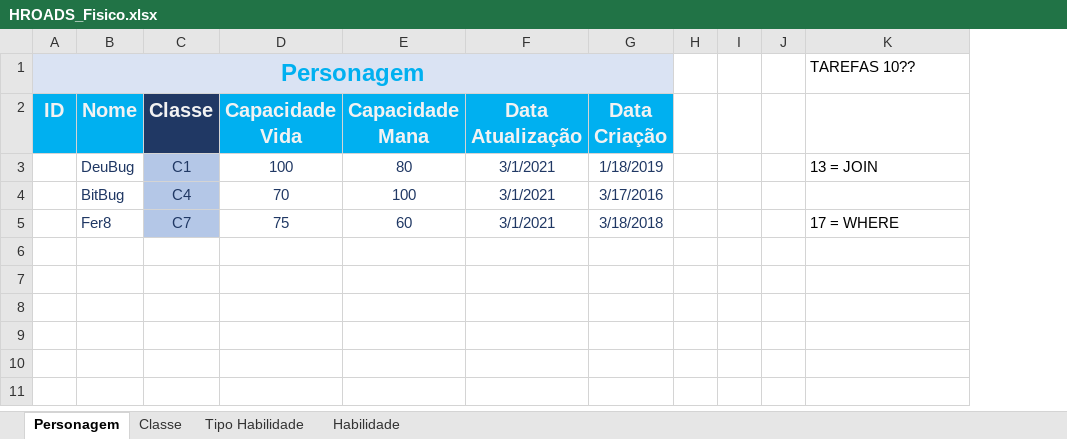
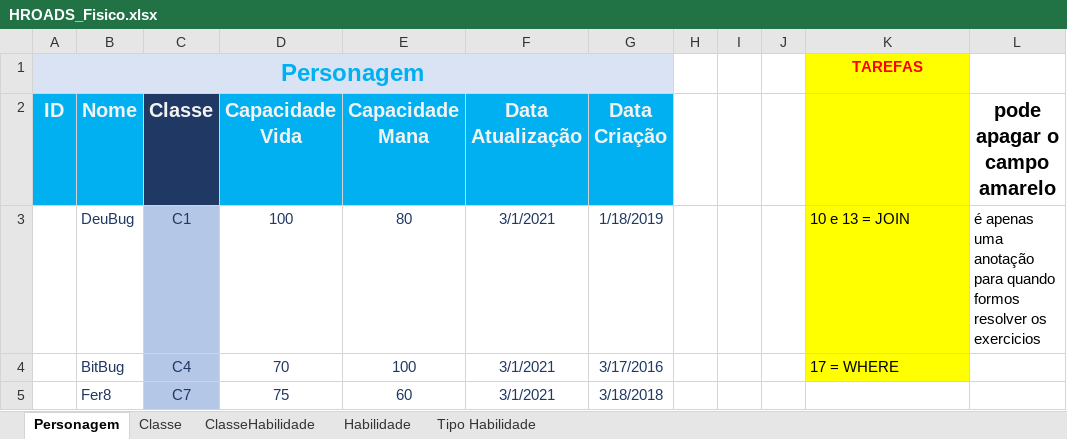
Before and after one commit to Danilo2503/Senai-Sprint_BD, an Excel workbook: Senai_HROADS_Manhã/HROADS_Fisico.xlsx, sheet Personagem, drawn as a sheet; values as stored, in another font and other column widths than the file's, no borders; charts and pictures and table styles not drawn; the diff names each change by its address in the sheet, - before the commit and + after, or states it on an @@ line.

```diff
--- a/Senai_HROADS_Manhã/HROADS_Fisico.xlsx (sheet Personagem)
+++ b/Senai_HROADS_Manhã/HROADS_Fisico.xlsx (sheet Personagem)
+sheet tab: ClasseHabilidade
@@ sheet tab order changed: Personagem | Classe | ClasseHabilidade | Habilidade | Tipo Habilidade @@
+column L (pode apagar o campo amarelo), row 3: é apenas uma anotação para quando formos resolver os exercicios
-K1: TAREFAS 10??
+K1: TAREFAS
-K1:K4 fill: none
+K1:K4 fill: #FFFF00
@@ K1 bold: off → on, text colour: black → #FF0000, alignment: left → center @@
-K3: 13 = JOIN
+K3: 10 e 13 = JOIN
-K4: (empty)
+K4: 17 = WHERE
-K5: 17 = WHERE
+K5: (empty)
```
Also changed, not shown: sheet Habilidade, sheet Classe, sheet Tipo Habilidade, charts or pictures, 4 other files.
